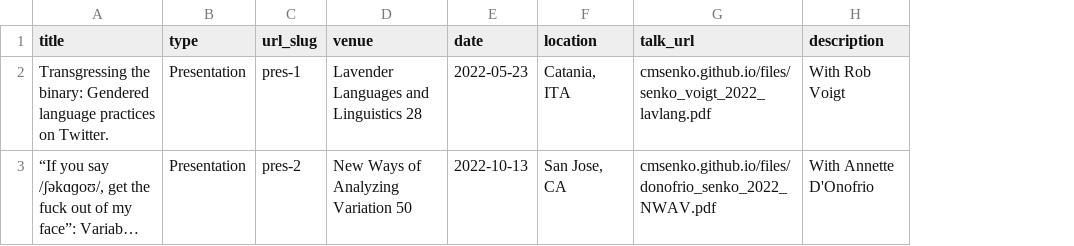
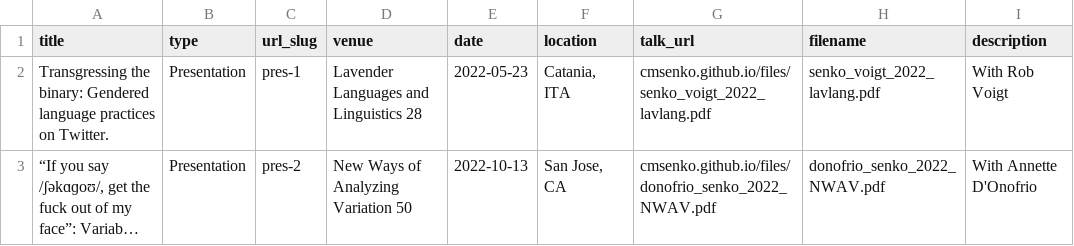
Before and after one commit to cmsenko/cmsenko.github.io, a TSV file: markdown_generator/talks.tsv, drawn as a sheet; long unchanged cells end in …; the diff names each change by its address in the sheet, - before the commit and + after, or states it on an @@ line.

```diff
--- a/markdown_generator/talks.tsv
+++ b/markdown_generator/talks.tsv
+column H (filename), rows 2-3: senko_voigt_2022_lavlang.pdf | donofrio_senko_2022_NWAV.pdf
```
Also changed, not shown: 3 other files.
